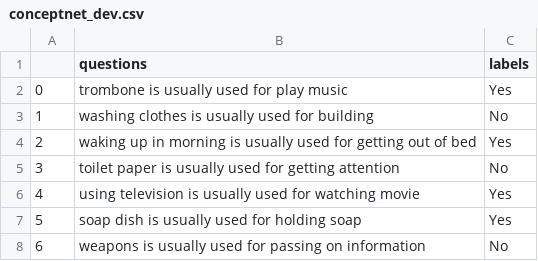
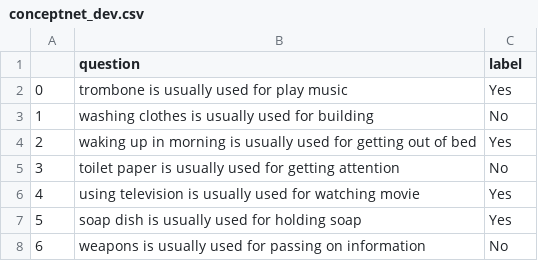
Before and after one commit to eliavmor-tau/DoLMUnderstandFrequentWordsBetter, a CSV file: csv/conceptnet_dev.csv, drawn as a sheet; only a part is shown.

```diff
--- a/csv/conceptnet_dev.csv
+++ b/csv/conceptnet_dev.csv
@@ -1,2 +1,2 @@
-,questions,labels
+,question,label
 0,trombone is usually used for play music,Yes
```
Also changed, not shown: 2 other files.
